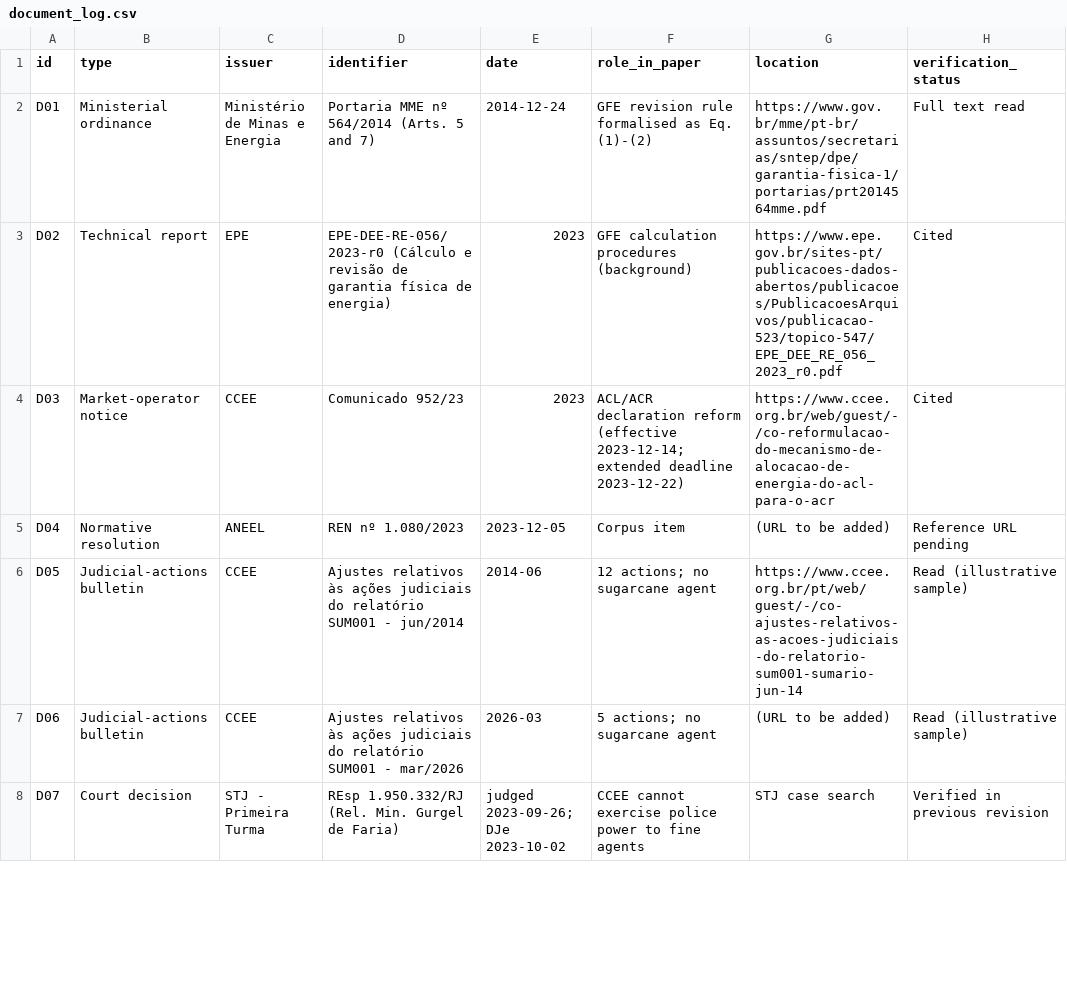
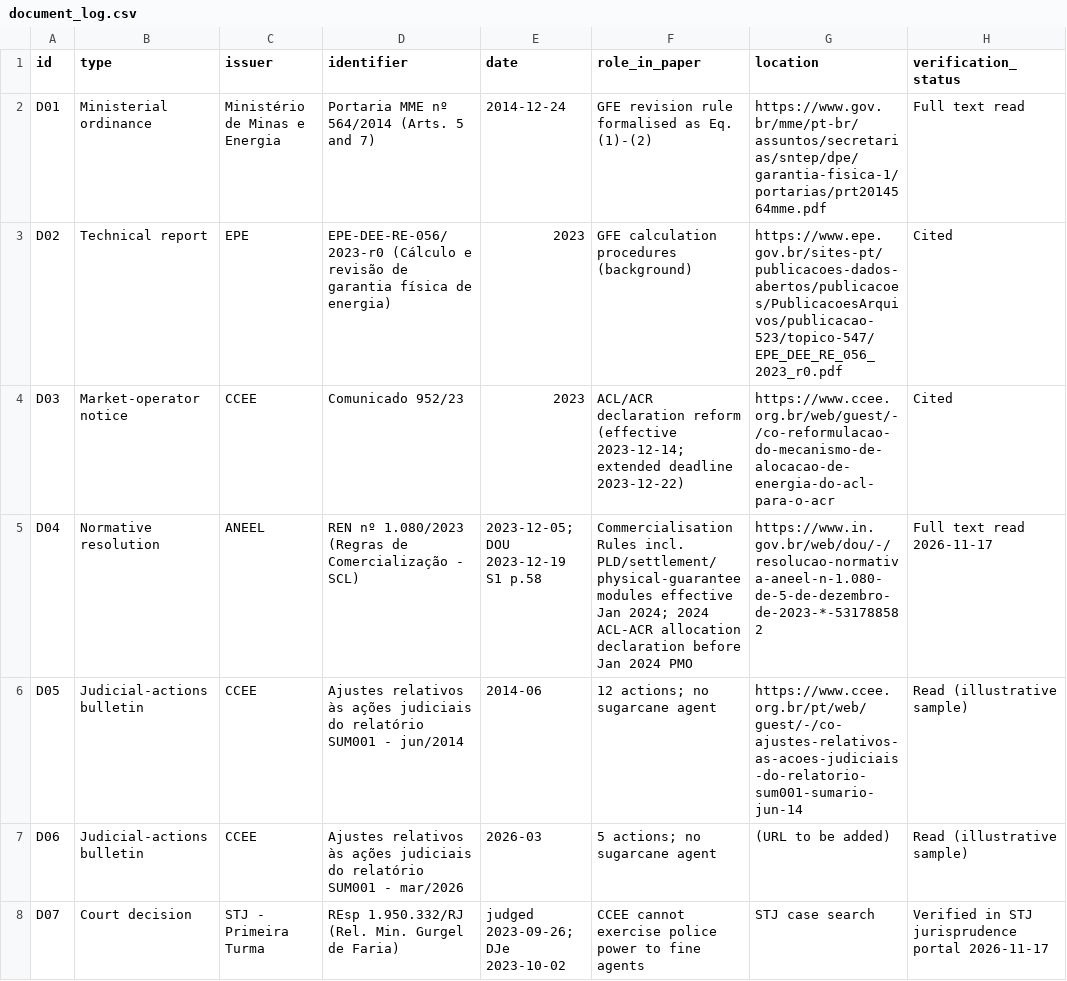
Before and after one commit to fcaneppele/bagasse-bioelectricity-market-design-brazil, a CSV file: docs/document_log.csv, drawn as a sheet; only a part is shown; the diff covers the shown part only.

Commit message:
Add Zenodo DOI and verified STJ/ANEEL document dates

```diff
--- a/docs/document_log.csv
+++ b/docs/document_log.csv
@@ -4,5 +4,5 @@ D02,Technical report,EPE,EPE-DEE-RE-056/2023-r0 (Cálculo e revisão de garantia
 D03,Market-operator notice,CCEE,Comunicado 952/23,2023,ACL/ACR declaration reform (effective 2023-12-14; extended deadline 2023-12-22),https://www.ccee.org.br/web/guest/-/co-reformulacao-do-mecanismo-de-alocacao-de-energia-do-acl-para-o-acr,Cited
-D04,Normative resolution,ANEEL,REN nº 1.080/2023,2023-12-05,Corpus item,(URL to be added),Reference URL pending
+D04,Normative resolution,ANEEL,REN nº 1.080/2023 (Regras de Comercialização - SCL),2023-12-05; DOU 2023-12-19 S1 p.58,Commercialisation Rules incl. PLD/settlement/physical-guarantee modules effective Jan 2024; 2024 ACL-ACR allocation declaration before Jan 2024 PMO,https://www.in.gov.br/web/dou/-/resolucao-normativa-aneel-n-1.080-de-5-de-dezembro-de-2023-*-531788582,Full text read 2026-11-17
 D05,Judicial-actions bulletin,CCEE,Ajustes relativos às ações judiciais do relatório SUM001 - jun/2014,2014-06,12 actions; no sugarcane agent,https://www.ccee.org.br/pt/web/guest/-/co-ajustes-relativos-as-acoes-judiciais-do-relatorio-sum001-sumario-jun-14,Read (illustrative sample)
 D06,Judicial-actions bulletin,CCEE,Ajustes relativos às ações judiciais do relatório SUM001 - mar/2026,2026-03,5 actions; no sugarcane agent,(URL to be added),Read (illustrative sample)
-D07,Court decision,STJ - Primeira Turma,REsp 1.950.332/RJ (Rel. Min. Gurgel de Faria),judged 2023-09-26; DJe 2023-10-02,CCEE cannot exercise police power to fine agents,STJ case search,Verified in previous revision
+D07,Court decision,STJ - Primeira Turma,REsp 1.950.332/RJ (Rel. Min. Gurgel de Faria),judged 2023-09-26; DJe 2023-10-02,CCEE cannot exercise police power to fine agents,STJ case search,Verified in STJ jurisprudence portal 2026-11-17
```
Also changed, not shown: 1 added row and 5 edited cells elsewhere in this file.
